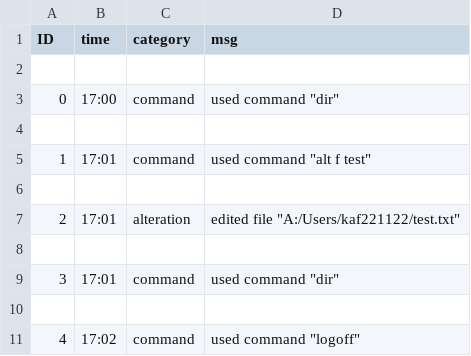
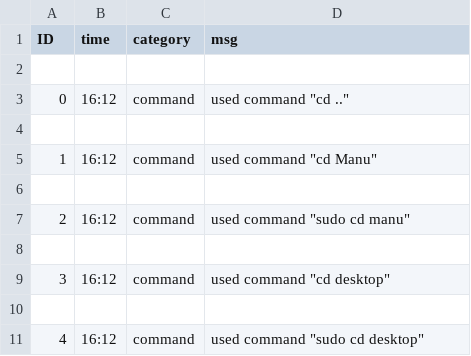
Before and after one commit to kaf212/ChaOS, a CSV file: syslog.csv, drawn as a sheet.

```diff
--- a/syslog.csv
+++ b/syslog.csv
@@ -2,10 +2,10 @@ ID,time,category,msg
 
-0,17:00,command,"used command ""dir"""
+0,16:12,command,"used command ""cd .."""
 
-1,17:01,command,"used command ""alt f test"""
+1,16:12,command,"used command ""cd Manu"""
 
-2,17:01,alteration,"edited file ""A:/Users/kaf221122/test.txt"""
+2,16:12,command,"used command ""sudo cd manu"""
 
-3,17:01,command,"used command ""dir"""
+3,16:12,command,"used command ""cd desktop"""
 
-4,17:02,command,"used command ""logoff"""
+4,16:12,command,"used command ""sudo cd desktop"""
```
Also changed, not shown: 1 other file.
